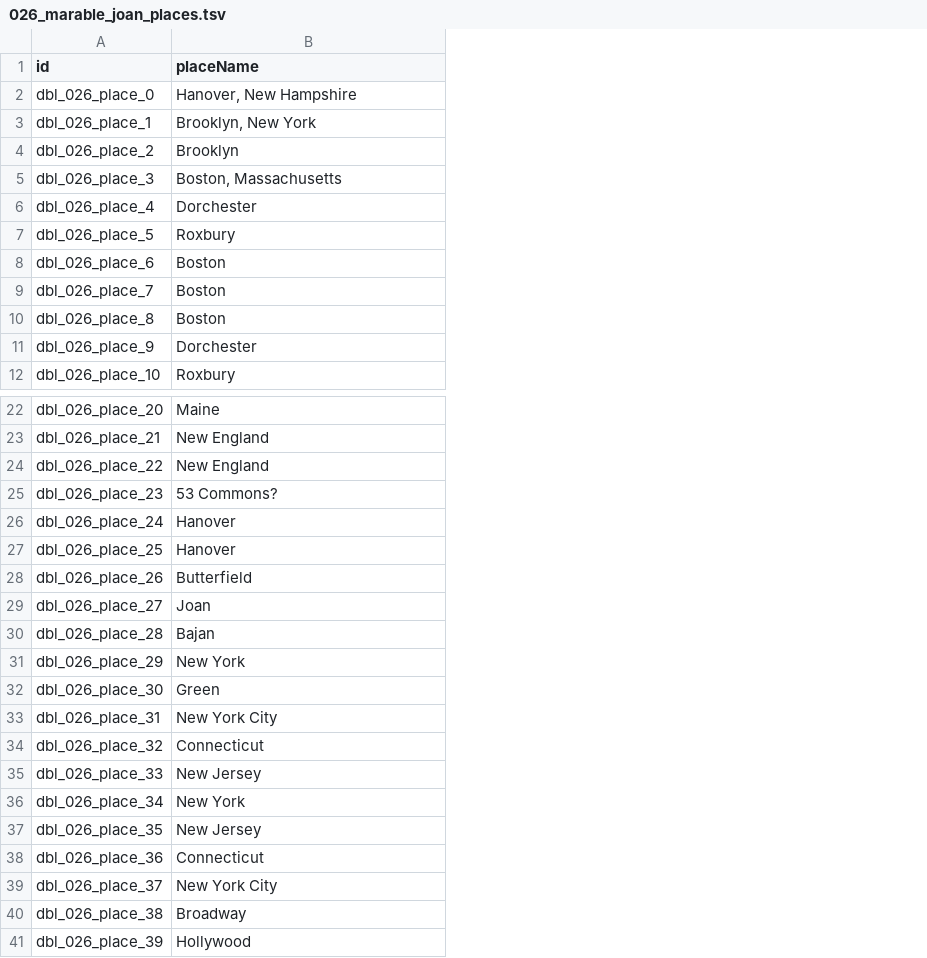
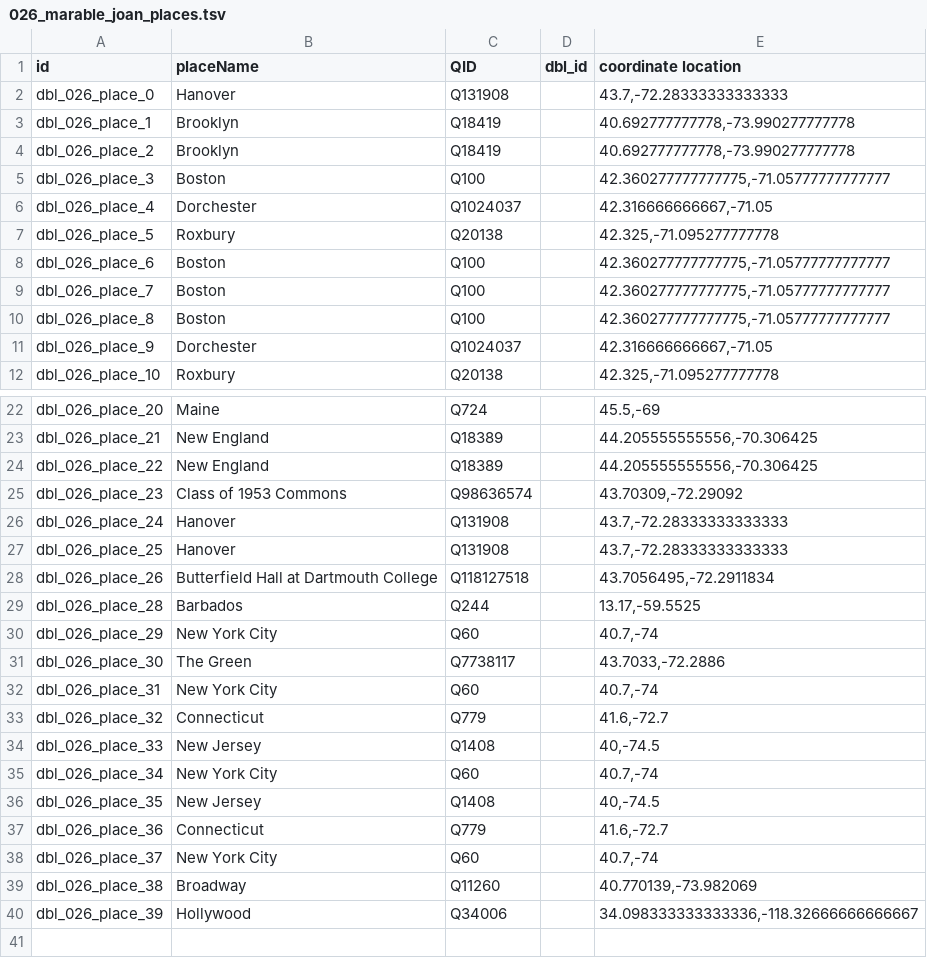
Before and after one commit to Dartmouth-Digital-History-Initiative/DBL-Encoding, a TSV file: tsv/026_marable_joan_places.tsv, drawn as a sheet; only a part is shown, gaps mark what is left out; removed rows and columns are numbered as before the commit, all else as after; the diff covers the shown part only; the diff names each change by its address in the sheet, - before the commit and + after, or states it on an @@ line.

```diff
--- a/tsv/026_marable_joan_places.tsv
+++ b/tsv/026_marable_joan_places.tsv
+column C (QID), rows 2-12: Q131908 | Q18419 | Q18419 | Q100 | Q1024037 | Q20138 | Q100 | Q100 | Q100 | Q1024037 | Q20138; rows 22-40: Q724 | Q18389 | Q18389 | Q98636574 | Q131908 | Q131908 | Q118127518 | Q244 | Q60 | Q7738117 | Q60 | Q779 | Q1408 | Q60 | Q1408 | Q779 | Q60 | Q11260 | Q34006
+column D (dbl_id), empty
+column E (coordinate location), rows 2-12: 43.7,-72.28333333333333 | 40.692777777778,-73.990277777778 | 40.692777777778,-73.990277777778 | 42.360277777777775,-71.05777777777777 | 42.316666666667,-71.05 | 42.325,-71.095277777778 | 42.360277777777775,-71.05777777777777 | 42.360277777777775,-71.05777777777777 | 42.360277777777775,-71.05777777777777 | 42.316666666667,-71.05 | 42.325,-71.095277777778; rows 22-40: 45.5,-69 | 44.205555555556,-70.306425 | 44.205555555556,-70.306425 | 43.70309,-72.29092 | 43.7,-72.28333333333333 | 43.7,-72.28333333333333 | 43.7056495,-72.2911834 | 13.17,-59.5525 | 40.7,-74 | 43.7033,-72.2886 | 40.7,-74 | 41.6,-72.7 | 40,-74.5 | 40.7,-74 | 40,-74.5 | 41.6,-72.7 | 40.7,-74 | 40.770139,-73.982069 | 34.098333333333336,-118.32666666666667
-B2 (placeName): Hanover, New Hampshire
+B2 (placeName): Hanover
-B3 (placeName): Brooklyn, New York
+B3 (placeName): Brooklyn
-B5 (placeName): Boston, Massachusetts
+B5 (placeName): Boston
-B25 (placeName): 53 Commons?
+B25 (placeName): Class of 1953 Commons
-B28 (placeName): Butterfield
+B28 (placeName): Butterfield Hall at Dartmouth College
-row 29: dbl_026_place_27 | Joan
-B29 (placeName): Bajan
+B29 (placeName): Barbados
-B30 (placeName): New York
+B30 (placeName): New York City
-B31 (placeName): Green
+B31 (placeName): The Green
-B35 (placeName): New York
+B35 (placeName): New York City
```
Also changed, not shown: 2 edited cells elsewhere in this file, tsv/026_marable_joan_orgs.tsv, tsv/026_marable_joan_persons.tsv.
